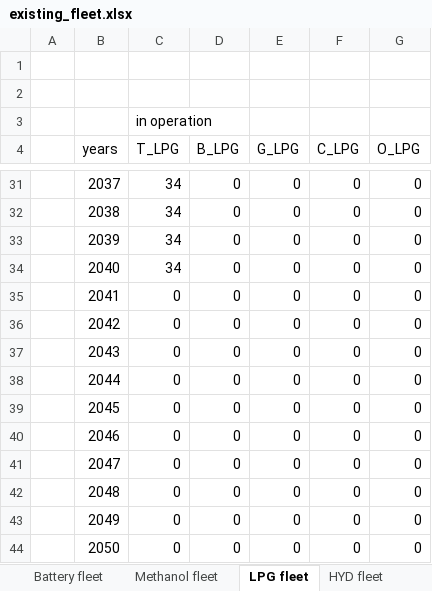
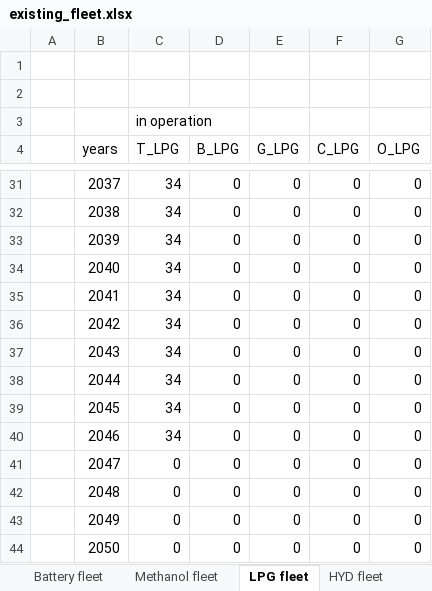
Before and after one commit to masonl31/global_shipping_model, an Excel workbook: data/existing_fleet.xlsx, sheet LPG fleet, drawn as a sheet; only a part is shown, gaps mark what is left out; values as stored, in another font and other column widths than the file's, no borders; the diff names each change by its address in the sheet, - before the commit and + after, or states it on an @@ line.

```diff
--- a/data/existing_fleet.xlsx (sheet LPG fleet)
+++ b/data/existing_fleet.xlsx (sheet LPG fleet)
-C35:C40 (T_LPG): 0
+C35:C40 (T_LPG): 34
```
Also changed, not shown: sheet total, sheet Battery fleet, sheet Methanol fleet, sheet HYD fleet, sheet Scrubber fleet, other sheet tabs, formulas that keep their value, charts or pictures, data/fuels.xlsx, data/ship_eff+transportwork.xlsx, 5 other files.
